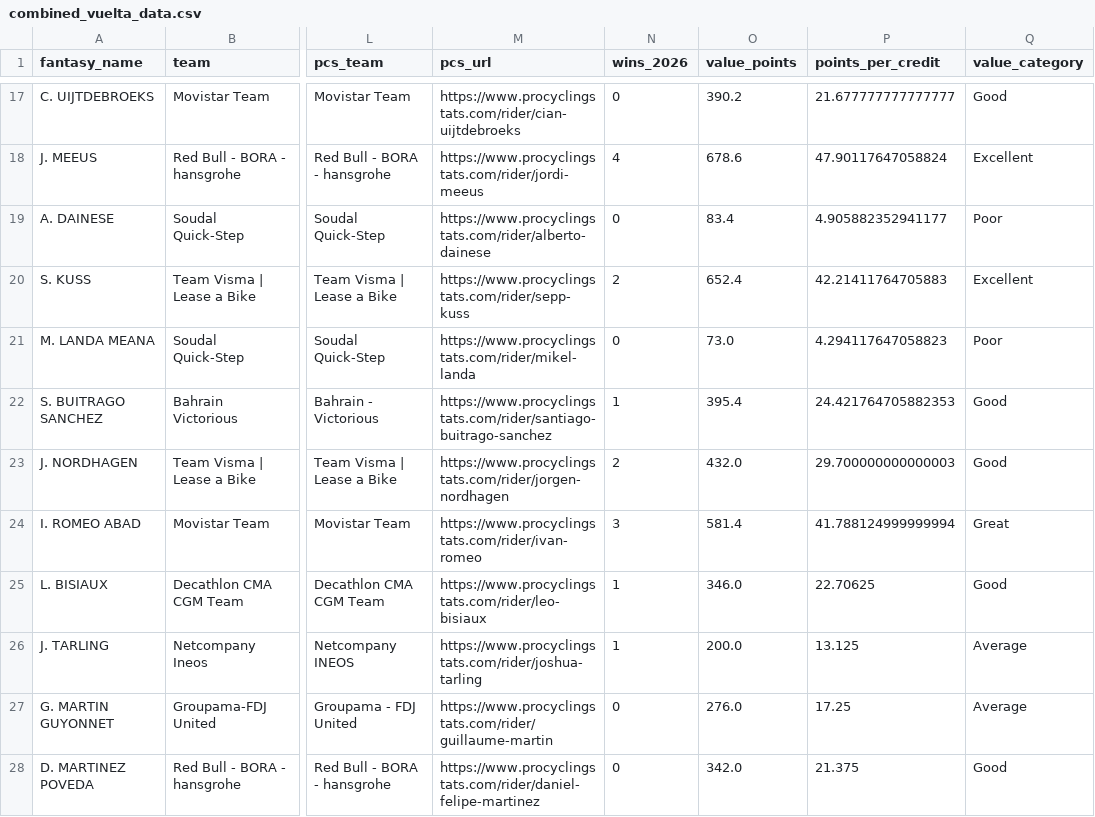
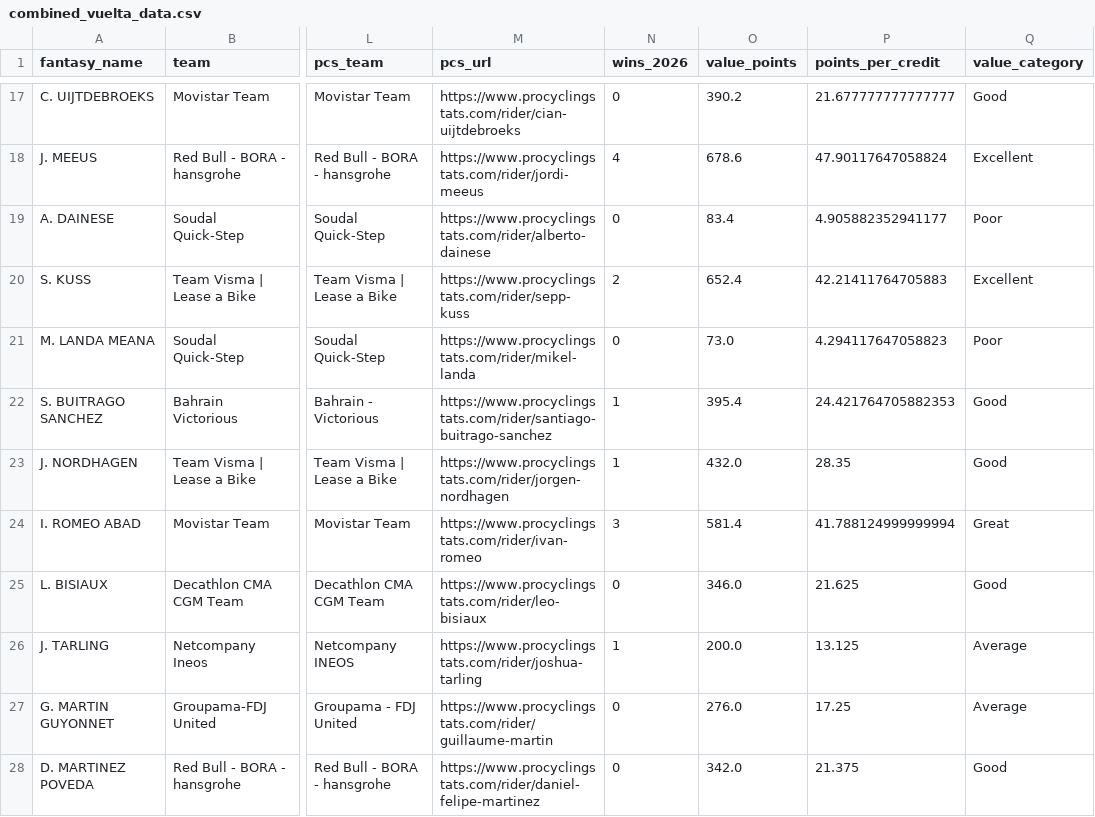
Before and after one commit to mareksulik/fantasy, a CSV file: combined_vuelta_data.csv, drawn as a sheet; only a part is shown, gaps mark what is left out; the diff covers the shown part only; the diff names each change by its address in the sheet, - before the commit and + after, or states it on an @@ line.

```diff
--- a/combined_vuelta_data.csv
+++ b/combined_vuelta_data.csv
-N23 (wins_2026): 2
+N23 (wins_2026): 1
-P23 (points_per_credit): 29.700000000000003
+P23 (points_per_credit): 28.35
-N25 (wins_2026): 1
+N25 (wins_2026): 0
-P25 (points_per_credit): 22.70625
+P25 (points_per_credit): 21.625
```
Also changed, not shown: 33 edited cells elsewhere in this file, wins_vuelta_2026.csv, 2 other files.
